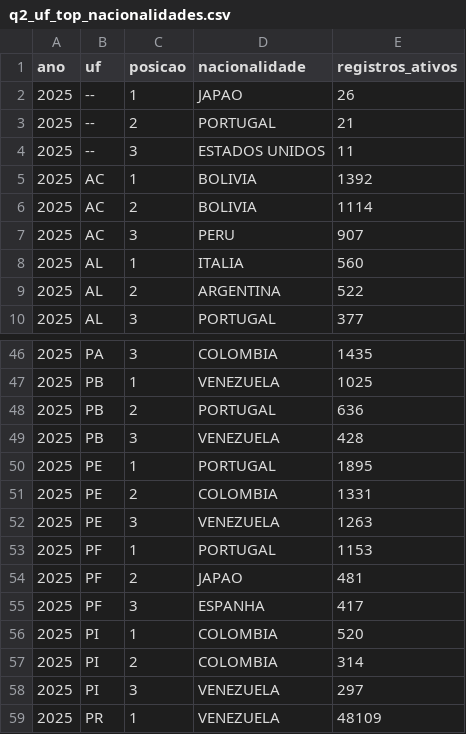
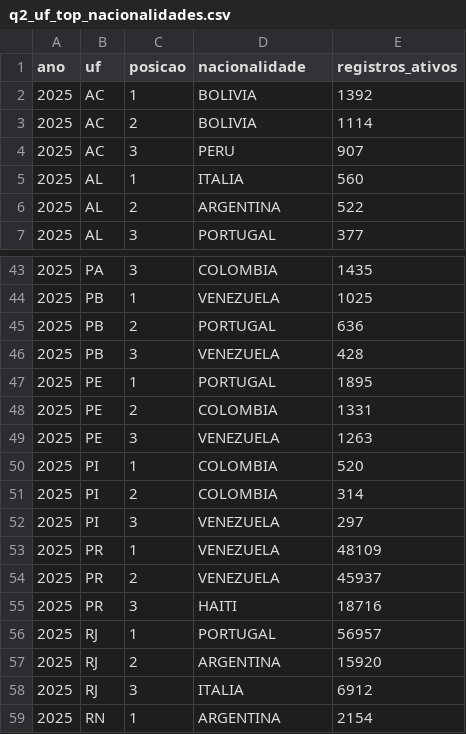
Before and after one commit to IvanTenorioDev/dashboard-sismigra-rais, a CSV file: dados/q7/q2_uf_top_nacionalidades.csv, drawn as a sheet; only a part is shown, gaps mark what is left out; the shorter side is filled out with more unchanged rows; the diff names each change by its address in the sheet, - before the commit and + after, or states it on an @@ line.

```diff
--- a/dados/q7/q2_uf_top_nacionalidades.csv
+++ b/dados/q7/q2_uf_top_nacionalidades.csv
-row 2: 2025 | -- | 1 | JAPAO | 26
-row 3: 2025 | -- | 2 | PORTUGAL | 21
-row 4: 2025 | -- | 3 | ESTADOS UNIDOS | 11
-row 53: 2025 | PF | 1 | PORTUGAL | 1153
-row 54: 2025 | PF | 2 | JAPAO | 481
-row 55: 2025 | PF | 3 | ESPANHA | 417
```
Also changed, not shown: dados/q7/q1_resumo_por_ano.csv, dados/q7/q2_concentracao.csv, 4 other files.
